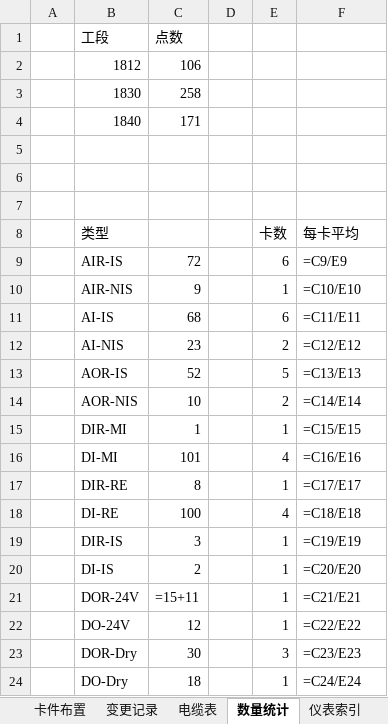
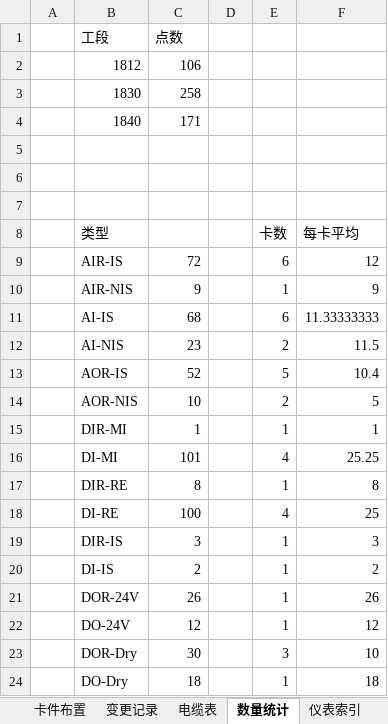
Before and after one commit to lileiming/ycn, an Excel workbook: 0.输出文件/TaglistTool/FCS0304.xlsx, sheet 数量统计, drawn as a sheet; values as stored, in another font and other column widths than the file's, no borders; formulas without a stored value are shown as written; the diff names each change by its address in the sheet, - before the commit and + after, or states it on an @@ line.

```diff
--- a/0.输出文件/TaglistTool/FCS0304.xlsx (sheet 数量统计)
+++ b/0.输出文件/TaglistTool/FCS0304.xlsx (sheet 数量统计)
-F9 (每卡平均): =C9/E9
+F9 (每卡平均): 12
-F10 (每卡平均): =C10/E10
+F10 (每卡平均): 9
-F11 (每卡平均): =C11/E11
+F11 (每卡平均): 11.33333333
-F12 (每卡平均): =C12/E12
+F12 (每卡平均): 11.5
-F13 (每卡平均): =C13/E13
+F13 (每卡平均): 10.4
-F14 (每卡平均): =C14/E14
+F14 (每卡平均): 5
-F15 (每卡平均): =C15/E15
+F15 (每卡平均): 1
-F16 (每卡平均): =C16/E16
+F16 (每卡平均): 25.25
-F17 (每卡平均): =C17/E17
+F17 (每卡平均): 8
-F18 (每卡平均): =C18/E18
+F18 (每卡平均): 25
-F19 (每卡平均): =C19/E19
+F19 (每卡平均): 3
-F20 (每卡平均): =C20/E20
+F20 (每卡平均): 2
-C21: =15+11
+C21: 26
-F21 (每卡平均): =C21/E21
+F21 (每卡平均): 26
-F22 (每卡平均): =C22/E22
+F22 (每卡平均): 12
-F23 (每卡平均): =C23/E23
+F23 (每卡平均): 10
-F24 (每卡平均): =C24/E24
+F24 (每卡平均): 18
```
Also changed, not shown: sheet FCS0304_Analog, sheet FCS0304_Digital, sheet I_O List, sheet 电缆表, sheet 卡件布置, sheet 仪表索引, 1 more sheet, hidden cells, NodePlan/NodePlan.xlsx, 6 other files.
